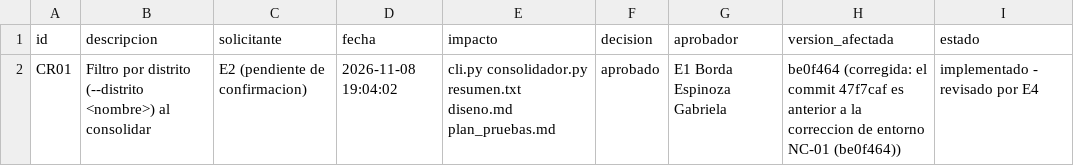
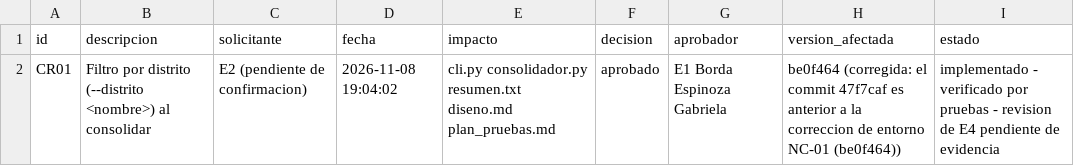
Before and after one commit to gbordae/panviz-iras-cmmi, a CSV file: docs/gestion/registro_cambios.csv, drawn as a sheet.

```diff
--- a/docs/gestion/registro_cambios.csv
+++ b/docs/gestion/registro_cambios.csv
@@ -1,2 +1,2 @@
 id,descripcion,solicitante,fecha,impacto,decision,aprobador,version_afectada,estado
-CR01,Filtro por distrito (--distrito <nombre>) al consolidar,E2 (pendiente de confirmacion),2026-11-08 19:04:02,cli.py consolidador.py resumen.txt diseno.md plan_pruebas.md,aprobado,E1 Borda Espinoza Gabriela,be0f464 (corregida: el commit 47f7caf es anterior a la correccion de entorno NC-01 (be0f464)),implementado - revisado por E4
+CR01,Filtro por distrito (--distrito <nombre>) al consolidar,E2 (pendiente de confirmacion),2026-11-08 19:04:02,cli.py consolidador.py resumen.txt diseno.md plan_pruebas.md,aprobado,E1 Borda Espinoza Gabriela,be0f464 (corregida: el commit 47f7caf es anterior a la correccion de entorno NC-01 (be0f464)),implementado - verificado por pruebas - revision de E4 pendiente de evidencia
```
Also changed, not shown: docs/gestion/matriz_brechas_cmmi.csv, docs/gestion/registro_revisiones.csv, 6 other files.
